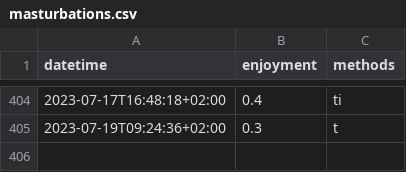
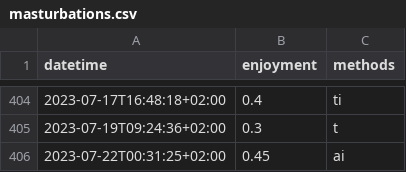
Before and after one commit to niplav/niplav.github.io, a CSV file: data/masturbations.csv, drawn as a sheet; only a part is shown, gaps mark what is left out.

```diff
--- a/data/masturbations.csv
+++ b/data/masturbations.csv
@@ -405 +405,2 @@ datetime,enjoyment,methods
 2023-07-19T09:24:36+02:00,0.3,t
+2023-07-22T00:31:25+02:00,0.45,ai
```
Also changed, not shown: data/creativity.csv, data/productivity.csv, 21 other files.
